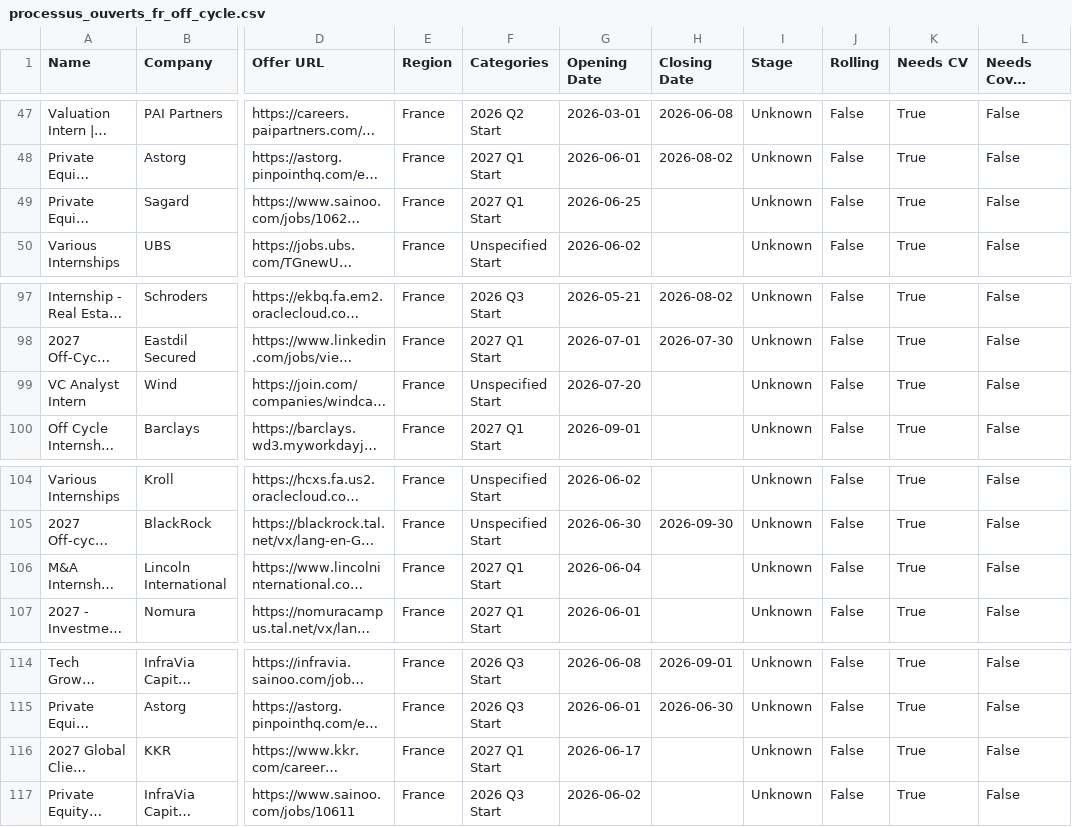
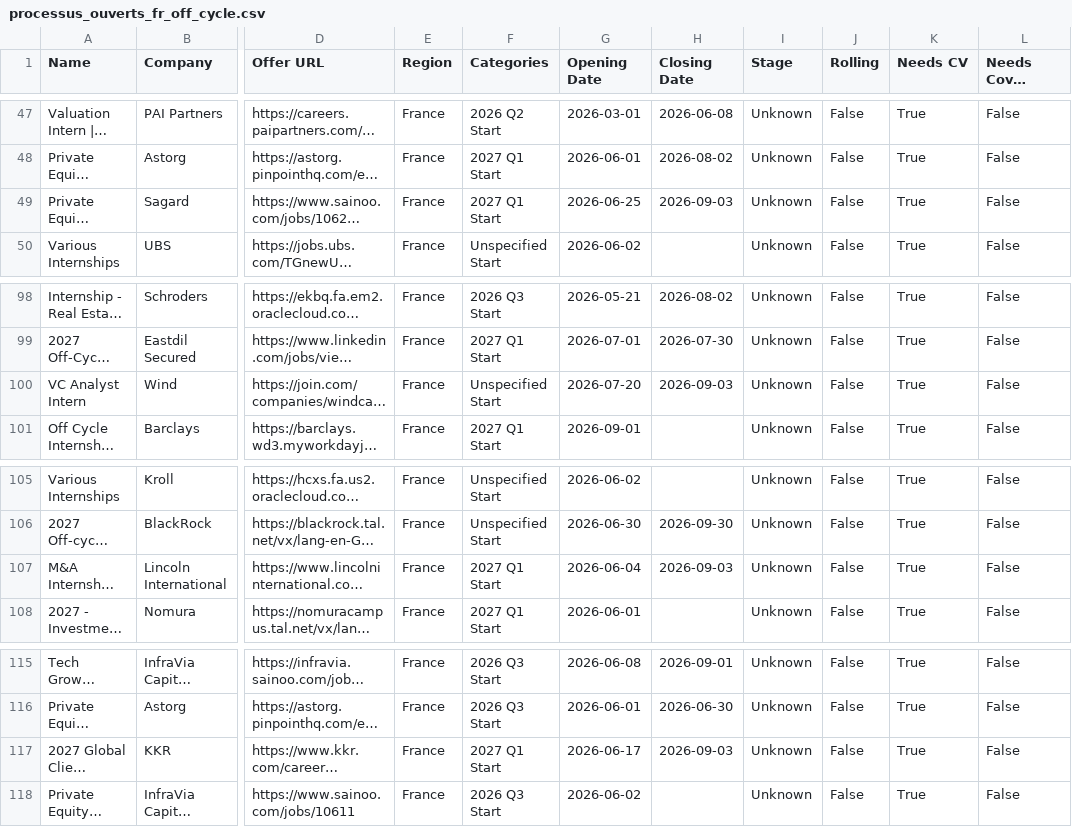
Before and after one commit to ludovicstvys/SummerIntern, a CSV file: processus_ouverts_fr_off_cycle.csv, drawn as a sheet; only a part is shown, gaps mark what is left out; long unchanged cells end in …; addresses are those after the commit; the diff covers the shown part only; the diff names each change by its address in the sheet, - before the commit and + after, or states it on an @@ line.

```diff
--- a/processus_ouverts_fr_off_cycle.csv
+++ b/processus_ouverts_fr_off_cycle.csv
-H49 (Closing Date): (empty)
+H49 (Closing Date): 2026-09-03
-H100 (Closing Date): (empty)
+H100 (Closing Date): 2026-09-03
-H107 (Closing Date): (empty)
+H107 (Closing Date): 2026-09-03
-H117 (Closing Date): (empty)
+H117 (Closing Date): 2026-09-03
```
Also changed, not shown: 1 added row and 6 edited cells elsewhere in this file, processus_ouverts.csv, processus_ouverts_hk_summer.csv, 1 other file.
